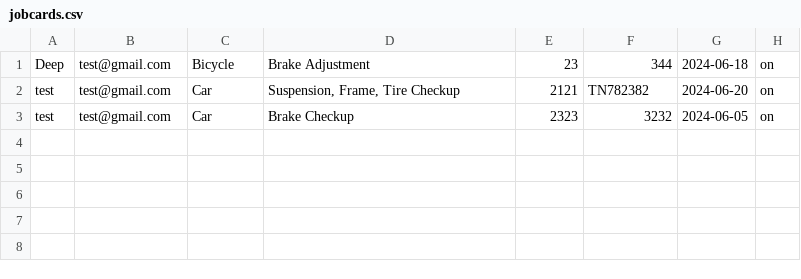
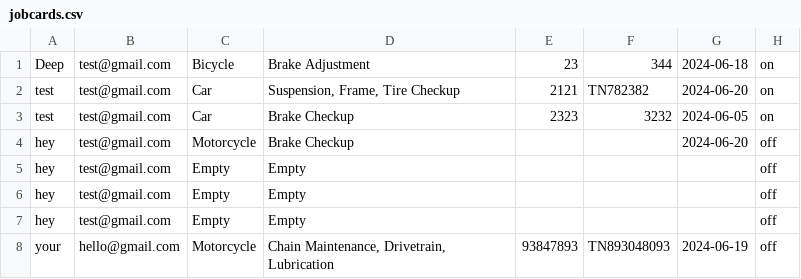
Before and after one commit to Navadeep-Reddy/Mechanical_Backside, a CSV file: Data/jobcards.csv, drawn as a sheet; the diff names each change by its address in the sheet, - before the commit and + after, or states it on an @@ line.

Commit message:
Added email to jobcards

```diff
--- a/Data/jobcards.csv
+++ b/Data/jobcards.csv
+row 4: hey | test@gmail.com | Motorcycle | Brake Checkup |  |  | 2024-06-20 | off
+row 5: hey | test@gmail.com | Empty | Empty |  |  |  | off
+row 6: hey | test@gmail.com | Empty | Empty |  |  |  | off
+row 7: hey | test@gmail.com | Empty | Empty |  |  |  | off
+row 8: your | hello@gmail.com | Motorcycle | Chain Maintenance, Drivetrain, Lubrication | 93847893 | TN893048093 | 2024-06-19 | off
```
Also changed, not shown: 3 other files.
